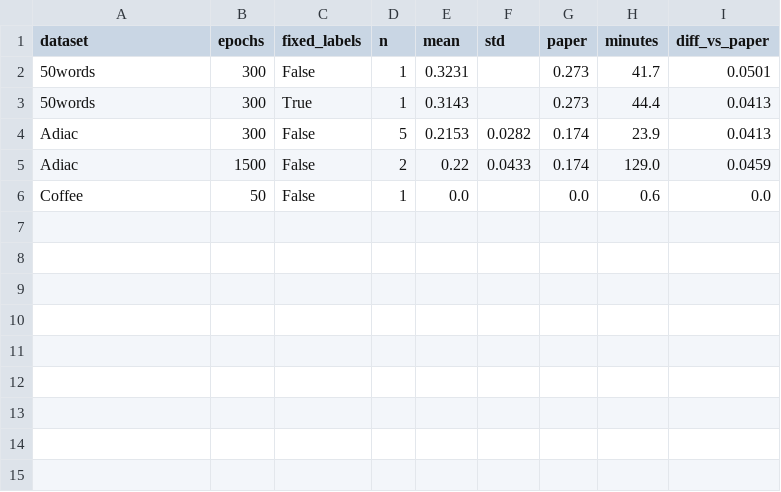
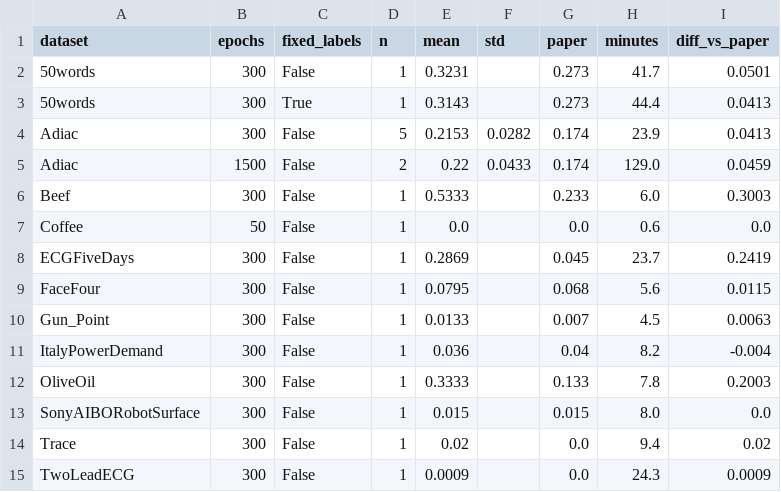
Before and after one commit to Atharva-More/Network, a CSV file: results/resnet_summary.csv, drawn as a sheet.

Commit message:
ResNet small datasets, seed 0

```diff
--- a/results/resnet_summary.csv
+++ b/results/resnet_summary.csv
@@ -5,2 +5,11 @@ Adiac,300,False,5,0.2153,0.0282,0.174,23.9,0.0413
 Adiac,1500,False,2,0.22,0.0433,0.174,129.0,0.0459
+Beef,300,False,1,0.5333,,0.233,6.0,0.3003
 Coffee,50,False,1,0.0,,0.0,0.6,0.0
+ECGFiveDays,300,False,1,0.2869,,0.045,23.7,0.2419
+FaceFour,300,False,1,0.0795,,0.068,5.6,0.0115
+Gun_Point,300,False,1,0.0133,,0.007,4.5,0.0063
+ItalyPowerDemand,300,False,1,0.036,,0.04,8.2,-0.004
+OliveOil,300,False,1,0.3333,,0.133,7.8,0.2003
+SonyAIBORobotSurface,300,False,1,0.015,,0.015,8.0,0.0
+Trace,300,False,1,0.02,,0.0,9.4,0.02
+TwoLeadECG,300,False,1,0.0009,,0.0,24.3,0.0009
```
Also changed, not shown: results/resnet_runs.csv, 10 other files.
